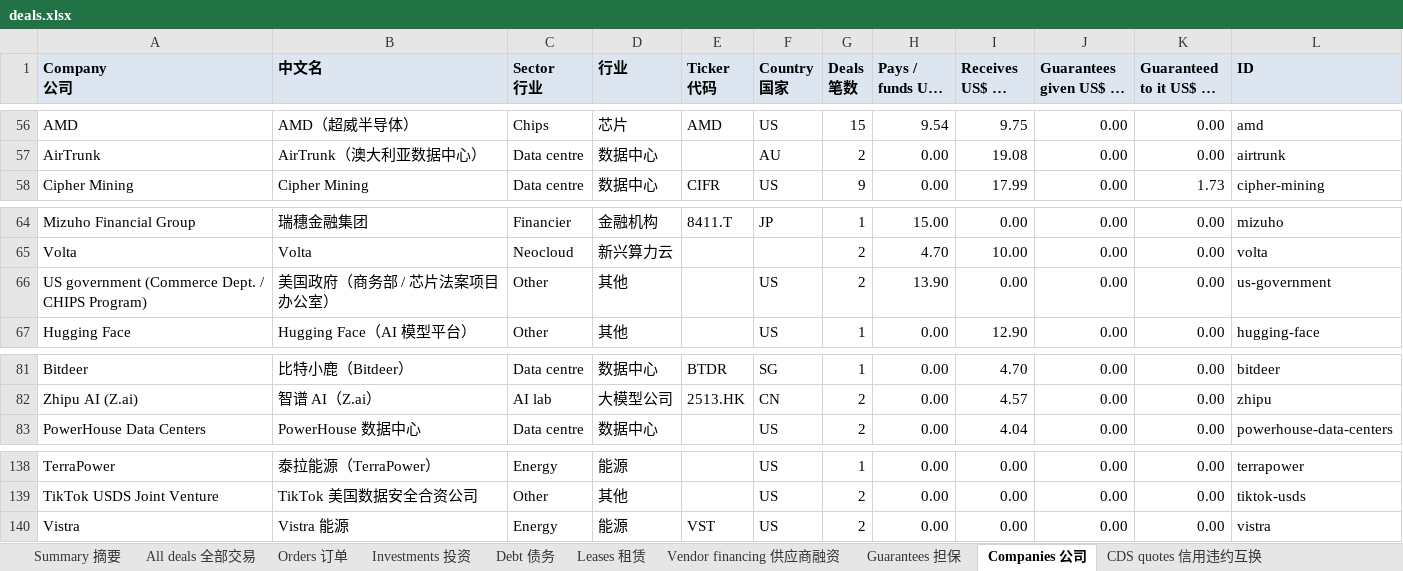
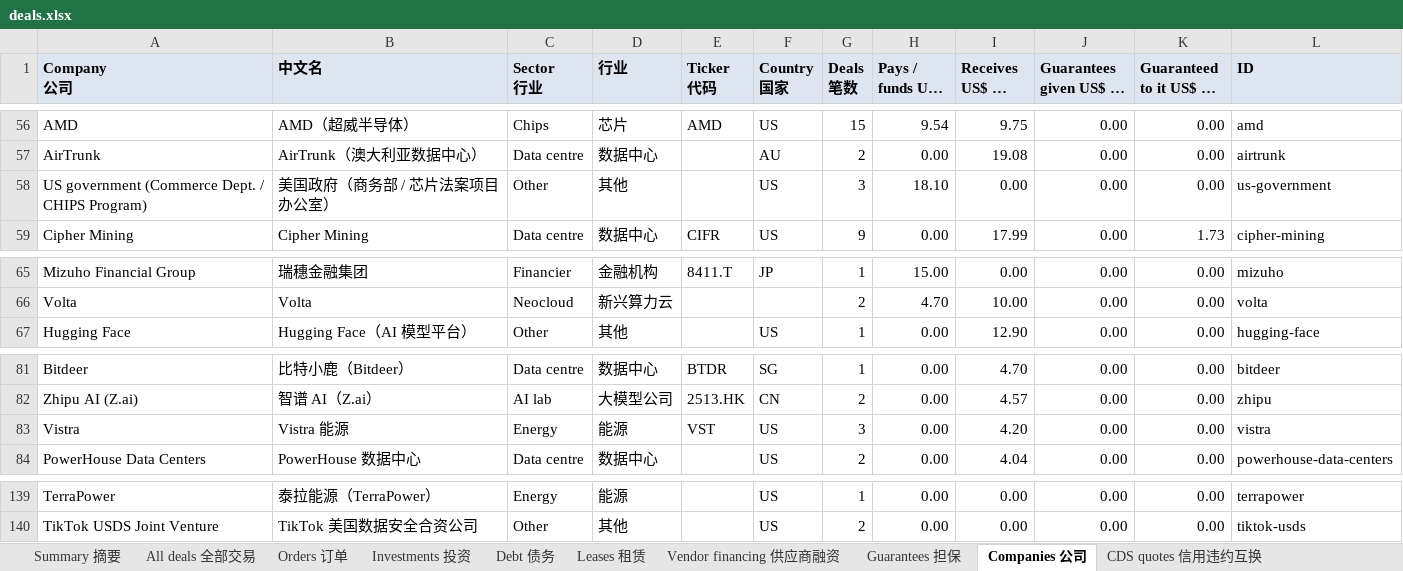
Before and after one commit to heyneww/GL-AI-live, an Excel workbook: data/v1/deals.xlsx, sheet Companies 公司, drawn as a sheet; only a part is shown, gaps mark what is left out; long unchanged cells end in …; values as stored, in another font and other column widths than the file's, no borders; removed rows and columns are numbered as before the commit, all else as after; the diff names each change by its address in the sheet, - before the commit and + after, or states it on an @@ line.

```diff
--- a/data/v1/deals.xlsx (sheet Companies 公司)
+++ b/data/v1/deals.xlsx (sheet Companies 公司)
+row 58: US government (Commerce Dept. / CHIPS Program) | 美国政府（商务部 / 芯片法案项目办公室） | Other | 其他 |  | US | 3 | 18.10 | 0.00 | 0.00 | 0.00 | us-government
-row 66: US government (Commerce Dept. / CHIPS Program) | 美国政府（商务部 / 芯片法案项目办公室） | Other | 其他 |  | US | 2 | 13.90 | 0.00 | 0.00 | 0.00 | us-government
+row 83: Vistra | Vistra 能源 | Energy | 能源 | VST | US | 3 | 0.00 | 4.20 | 0.00 | 0.00 | vistra
-row 140: Vistra | Vistra 能源 | Energy | 能源 | VST | US | 2 | 0.00 | 0.00 | 0.00 | 0.00 | vistra
```
Also changed, not shown: sheet Debt 债务, sheet All deals 全部交易, sheet Summary 摘要, 13 other files.
